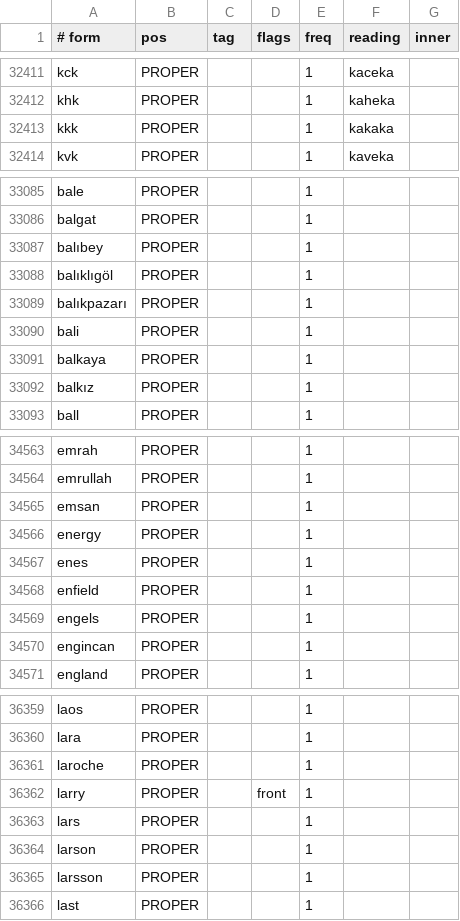
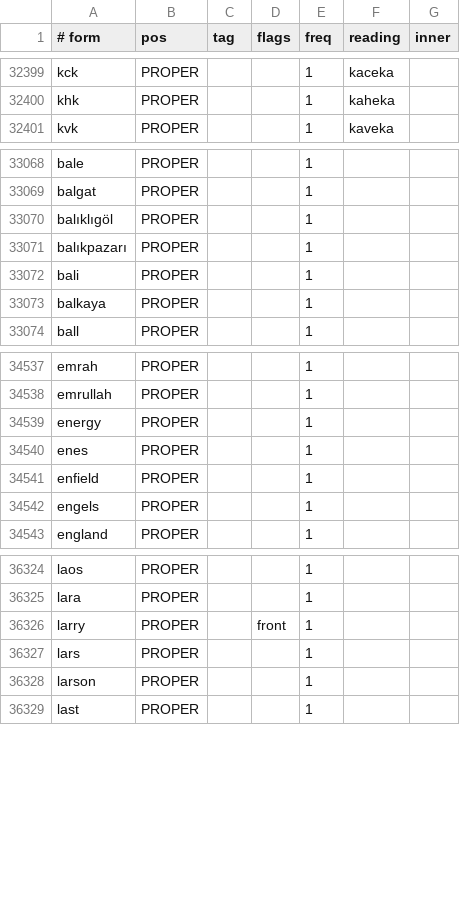
Before and after one commit to yoitsmeyusuf/turkmorph, a TSV file: data/lexicon.tsv, drawn as a sheet; only a part is shown, gaps mark what is left out; the diff covers the shown part only; the diff names each change by its address in the sheet, - before the commit and + after, or states it on an @@ line.

```diff
--- a/data/lexicon.tsv
+++ b/data/lexicon.tsv
-row 32413: kkk | PROPER |  |  | 1 | kakaka
-row 33087: balıbey | PROPER |  |  | 1
-row 33092: balkız | PROPER |  |  | 1
-row 34565: emsan | PROPER |  |  | 1
-row 34570: engincan | PROPER |  |  | 1
-row 36361: laroche | PROPER |  |  | 1
-row 36365: larsson | PROPER |  |  | 1
```
Also changed, not shown: 45 removed rows elsewhere in this file, data/overrides.tsv, 17 other files.
